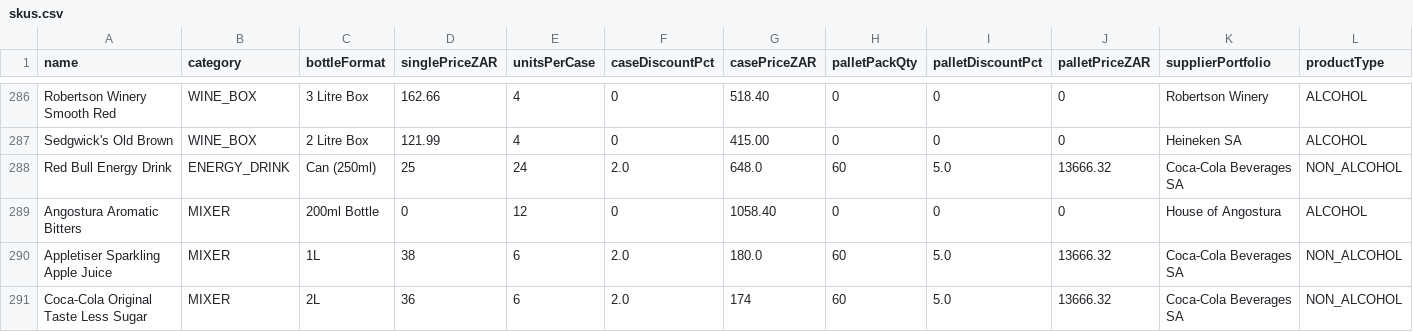
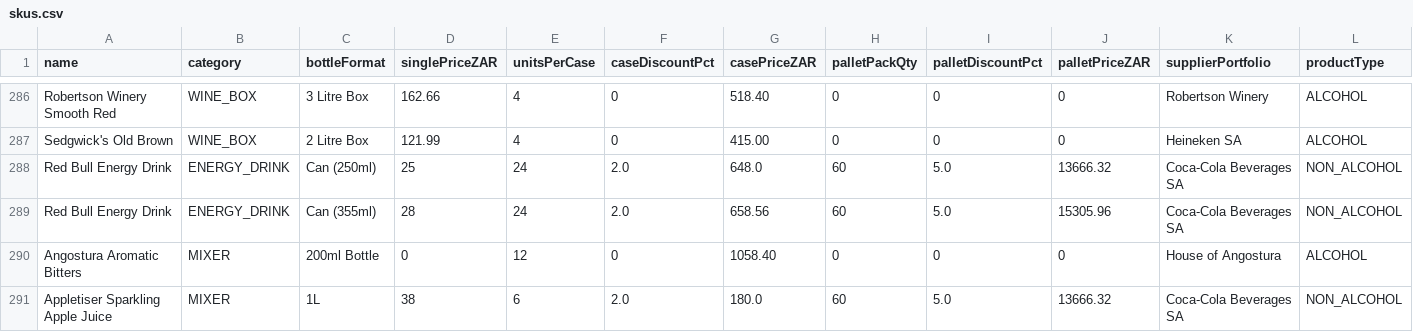
Before and after one commit to icamagulakwantu/EkoyinAlcDelivery, a CSV file: prisma/data/skus.csv, drawn as a sheet; only a part is shown, gaps mark what is left out; the shorter side is filled out with more unchanged rows; rows hold the shown columns only; the diff names each change by its address in the sheet, - before the commit and + after, or states it on an @@ line.

```diff
--- a/prisma/data/skus.csv
+++ b/prisma/data/skus.csv
+row 289: Red Bull Energy Drink | ENERGY_DRINK | Can (355ml) | 28 | 24 | 2.0 | 658.56 | 60 | 5.0 | 15305.96 | Coca-Cola Beverages SA | NON_ALCOHOL
```
Also changed, not shown: 8 other files.
